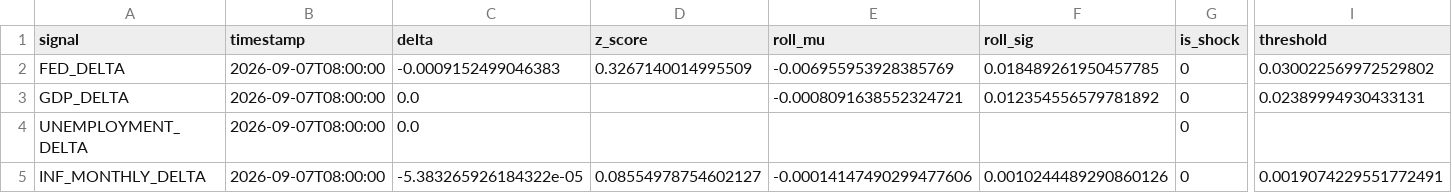
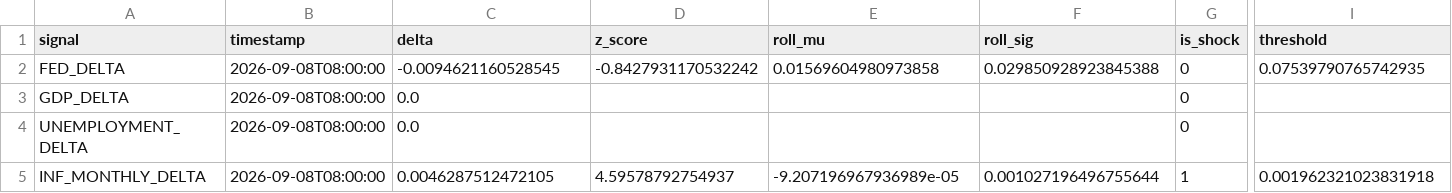
Before and after one commit to flyingduck0/ML_Seminar_Project, a CSV file: results/current_signals.csv, drawn as a sheet; only a part is shown, gaps mark what is left out; the diff names each change by its address in the sheet, - before the commit and + after, or states it on an @@ line.

```diff
--- a/results/current_signals.csv
+++ b/results/current_signals.csv
-B2:B5 (timestamp): 2026-09-07T08:00:00
+B2:B5 (timestamp): 2026-09-08T08:00:00
-C2 (delta): -0.0009152499046383
+C2 (delta): -0.0094621160528545
-D2 (z_score): 0.3267140014995509
+D2 (z_score): -0.8427931170532242
-E2 (roll_mu): -0.006955953928385769
+E2 (roll_mu): 0.01569604980973858
-F2 (roll_sig): 0.018489261950457785
+F2 (roll_sig): 0.029850928923845388
-I2 (threshold): 0.030022569972529802
+I2 (threshold): 0.07539790765742935
-E3 (roll_mu): -0.0008091638552324721
+E3 (roll_mu): (empty)
-F3 (roll_sig): 0.012354556579781892
+F3 (roll_sig): (empty)
-I3 (threshold): 0.02389994930433131
+I3 (threshold): (empty)
-C5 (delta): -5.383265926184322e-05
+C5 (delta): 0.0046287512472105
-D5 (z_score): 0.08554978754602127
+D5 (z_score): 4.59578792754937
-E5 (roll_mu): -0.00014147490299477606
+E5 (roll_mu): -9.207196967936989e-05
-F5 (roll_sig): 0.0010244489290860126
+F5 (roll_sig): 0.001027196496755644
-G5 (is_shock): 0
+G5 (is_shock): 1
-I5 (threshold): 0.0019074229551772491
+I5 (threshold): 0.001962321023831918
```
Also changed, not shown: results/results_backtest.csv, results/results_irf.csv, 9 other files.
